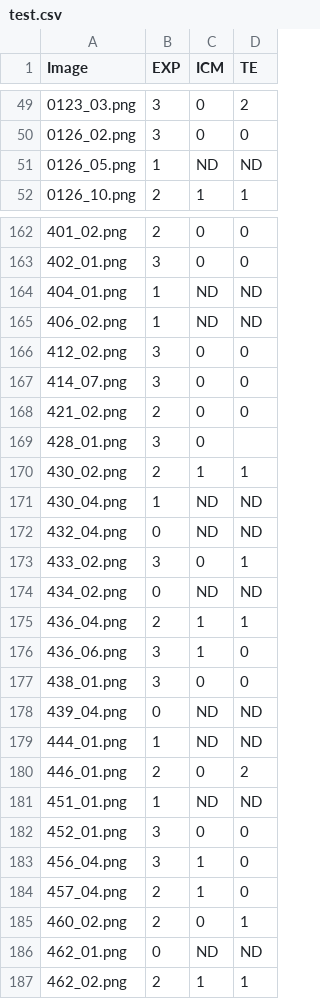
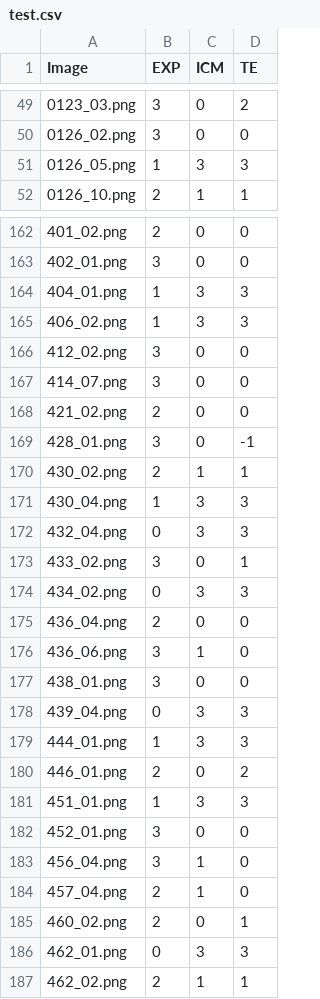
Before and after one commit to chinhnddev/quality_ivf, a CSV file: splits/test.csv, drawn as a sheet; only a part is shown, gaps mark what is left out; the diff covers the shown part only.

```diff
--- a/splits/test.csv
+++ b/splits/test.csv
@@ -50,3 +50,3 @@ Image,EXP,ICM,TE
 0126_02.png,3,0,0
-0126_05.png,1,ND,ND
+0126_05.png,1,3,3
 0126_10.png,2,1,1
@@ -163,4 +163,4 @@ Image,EXP,ICM,TE
 402_01.png,3,0,0
-404_01.png,1,ND,ND
-406_02.png,1,ND,ND
+404_01.png,1,3,3
+406_02.png,1,3,3
 412_02.png,3,0,0
@@ -168,15 +168,15 @@ Image,EXP,ICM,TE
 421_02.png,2,0,0
-428_01.png,3,0,
+428_01.png,3,0,-1
 430_02.png,2,1,1
-430_04.png,1,ND,ND
-432_04.png,0,ND,ND
+430_04.png,1,3,3
+432_04.png,0,3,3
 433_02.png,3,0,1
-434_02.png,0,ND,ND
-436_04.png,2,1,1
+434_02.png,0,3,3
+436_04.png,2,0,0
 436_06.png,3,1,0
 438_01.png,3,0,0
-439_04.png,0,ND,ND
-444_01.png,1,ND,ND
+439_04.png,0,3,3
+444_01.png,1,3,3
 446_01.png,2,0,2
-451_01.png,1,ND,ND
+451_01.png,1,3,3
 452_01.png,3,0,0
@@ -185,3 +185,3 @@ Image,EXP,ICM,TE
 460_02.png,2,0,1
-462_01.png,0,ND,ND
+462_01.png,0,3,3
 462_02.png,2,1,1
```
Also changed, not shown: 109 edited cells elsewhere in this file, splits/val.csv, 4 other files.
